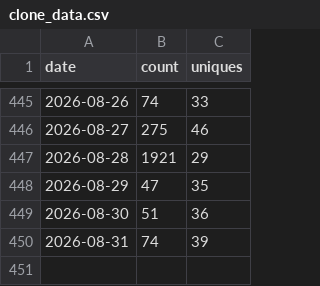
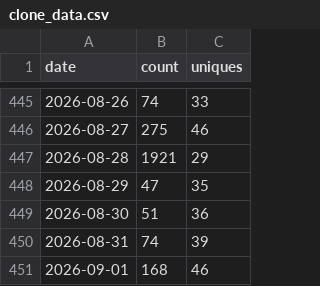
Before and after one commit to gprMax/website, a CSV file: data/clone_data.csv, drawn as a sheet; only a part is shown, gaps mark what is left out; the diff names each change by its address in the sheet, - before the commit and + after, or states it on an @@ line.

```diff
--- a/data/clone_data.csv
+++ b/data/clone_data.csv
+row 451: 2026-09-01 | 168 | 46
```
Also changed, not shown: data/visitor_data.csv.
